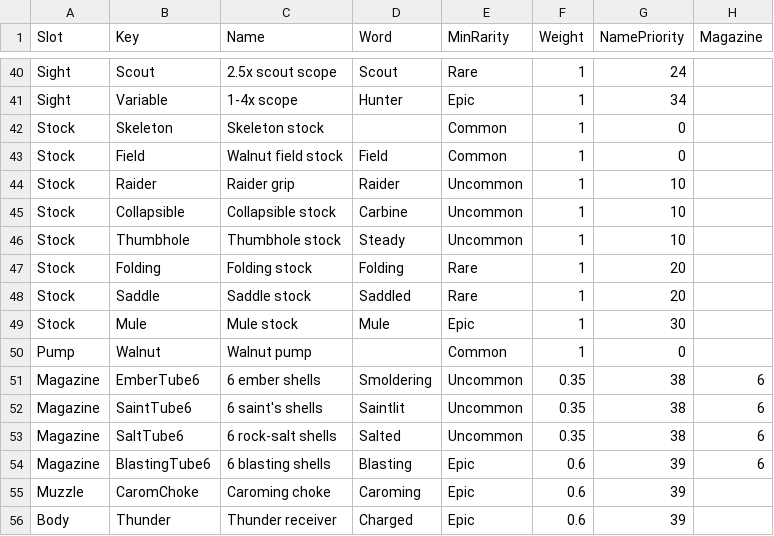
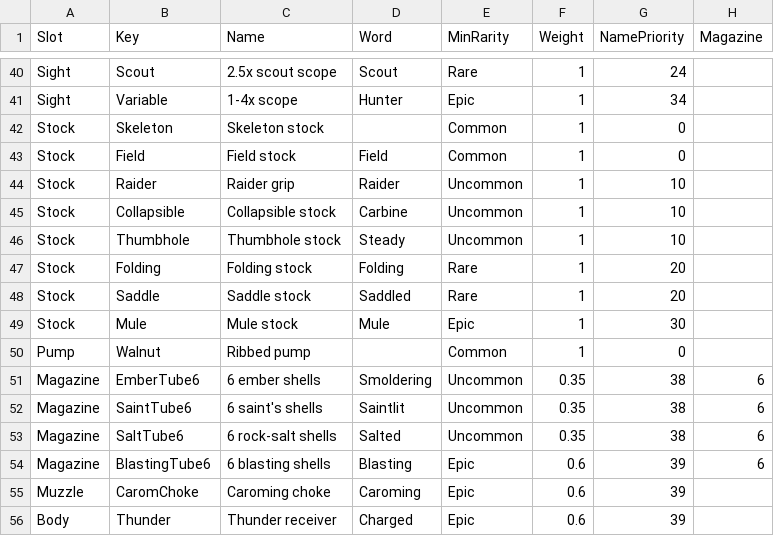
Before and after one commit to peytoncrouch8-ux/AI_Looter_Shooter, a CSV file: Art/Models/Weapons/Ranchhand.parts.csv, drawn as a sheet; only a part is shown, gaps mark what is left out; the diff names each change by its address in the sheet, - before the commit and + after, or states it on an @@ line.

```diff
--- a/Art/Models/Weapons/Ranchhand.parts.csv
+++ b/Art/Models/Weapons/Ranchhand.parts.csv
-C43 (Name): Walnut field stock
+C43 (Name): Field stock
-C50 (Name): Walnut pump
+C50 (Name): Ribbed pump
```
Also changed, not shown: Art/Models/Weapons/Drover.parts.csv.
